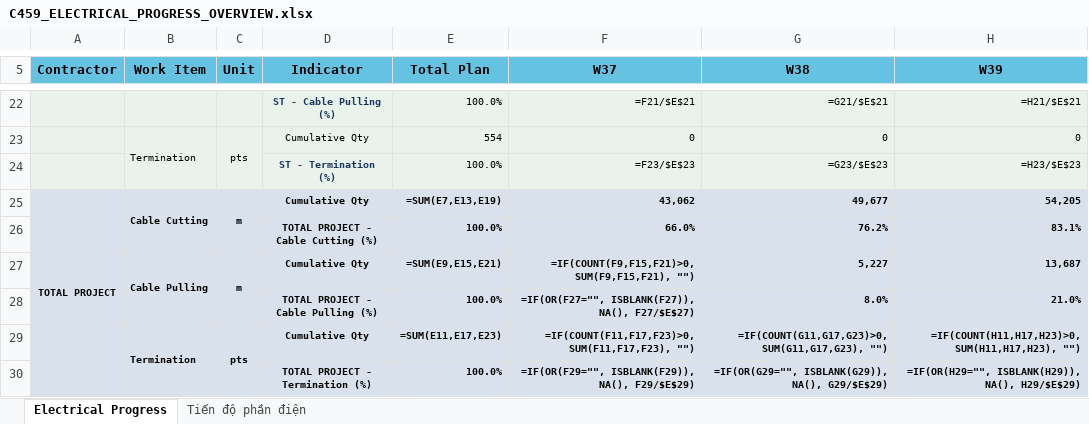
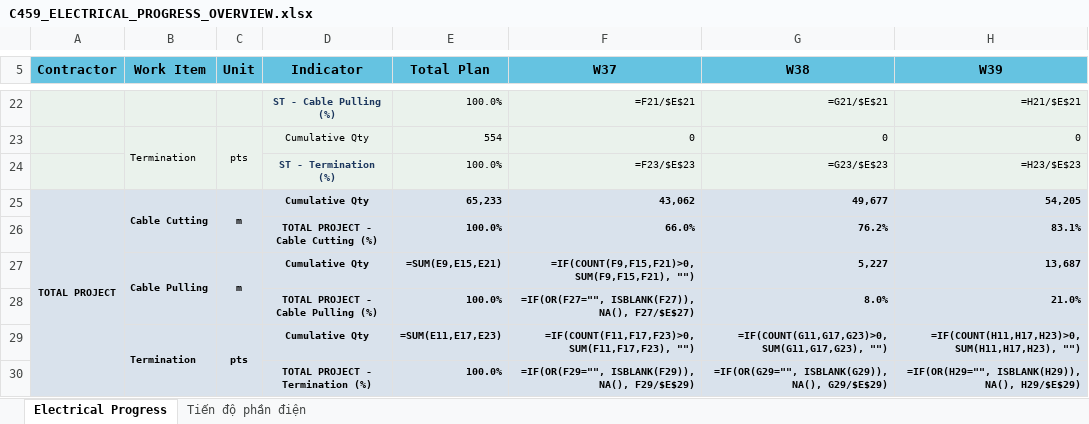
Before and after one commit to jayduy29/TSC80-Elec, an Excel workbook: C459_ELECTRICAL_PROGRESS_OVERVIEW.xlsx, sheet Electrical Progress, drawn as a sheet; only a part is shown, gaps mark what is left out; values as stored, in another font and other column widths than the file's, no borders; formulas without a stored value are shown as written; charts and pictures not drawn; the diff names each change by its address in the sheet, - before the commit and + after, or states it on an @@ line.

```diff
--- a/C459_ELECTRICAL_PROGRESS_OVERVIEW.xlsx (sheet Electrical Progress)
+++ b/C459_ELECTRICAL_PROGRESS_OVERVIEW.xlsx (sheet Electrical Progress)
-E25 (Total Plan): =SUM(E7,E13,E19)
+E25 (Total Plan): 65,233
```
Also changed, not shown: sheet Tiến độ phần điện, 2 other files.
